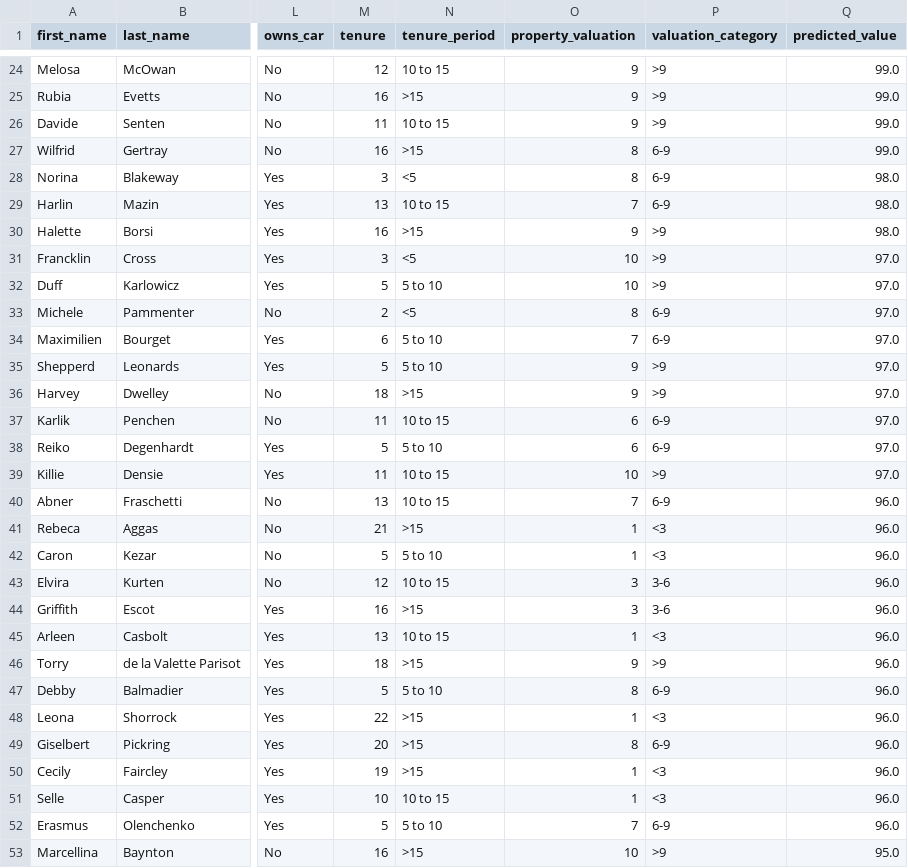
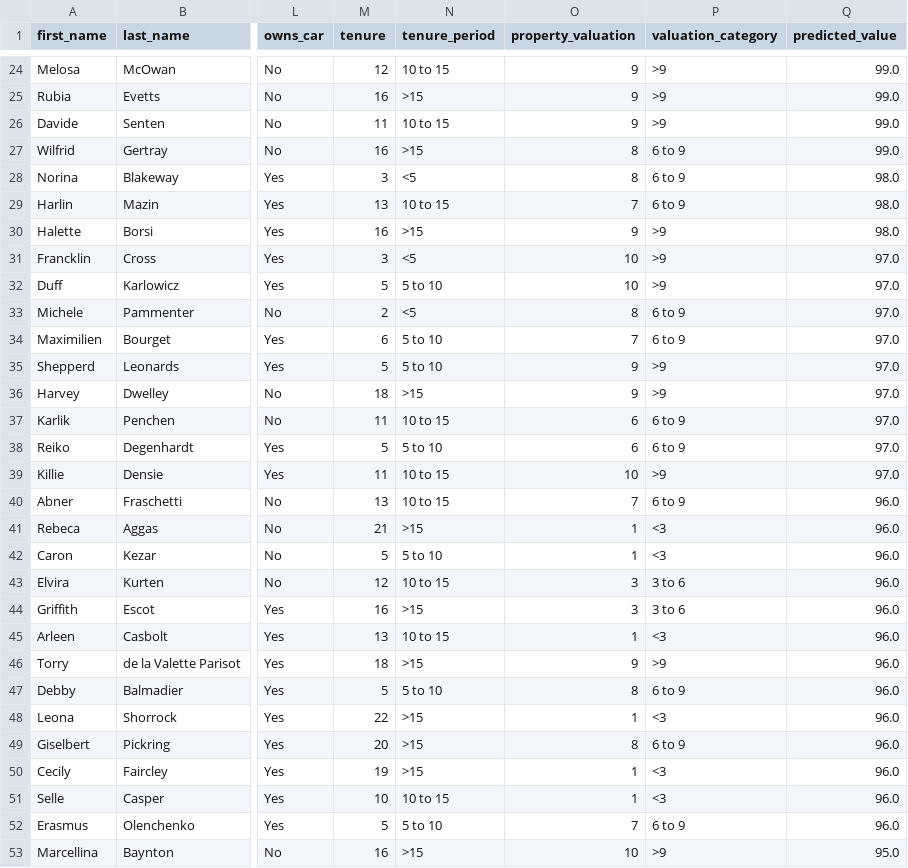
Before and after one commit to Daviedavie100/kpmg, a CSV file: selected_customers.csv, drawn as a sheet; only a part is shown, gaps mark what is left out; the diff covers the shown part only; the diff names each change by its address in the sheet, - before the commit and + after, or states it on an @@ line.

```diff
--- a/selected_customers.csv
+++ b/selected_customers.csv
-P27:P29 (valuation_category): 6-9
+P27:P29 (valuation_category): 6 to 9
-P33:P34 (valuation_category): 6-9
+P33:P34 (valuation_category): 6 to 9
-P37:P38 (valuation_category): 6-9
+P37:P38 (valuation_category): 6 to 9
-P40 (valuation_category): 6-9
+P40 (valuation_category): 6 to 9
-P43:P44 (valuation_category): 3-6
+P43:P44 (valuation_category): 3 to 6
-P47 (valuation_category): 6-9
+P47 (valuation_category): 6 to 9
-P49 (valuation_category): 6-9
+P49 (valuation_category): 6 to 9
-P52 (valuation_category): 6-9
+P52 (valuation_category): 6 to 9
```
Also changed, not shown: 168 edited cells elsewhere in this file.
